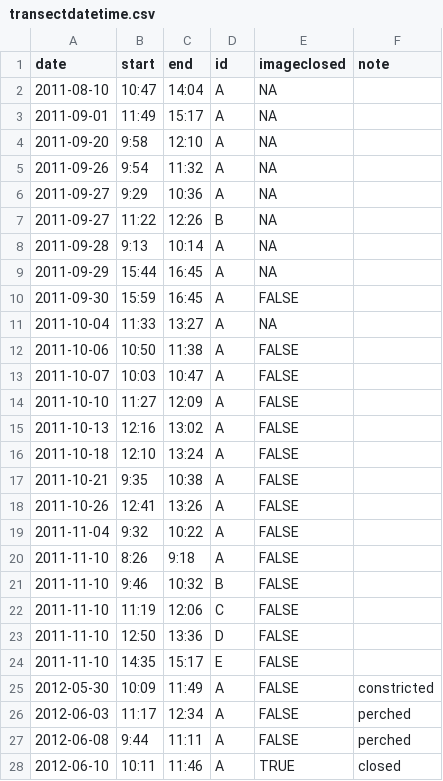
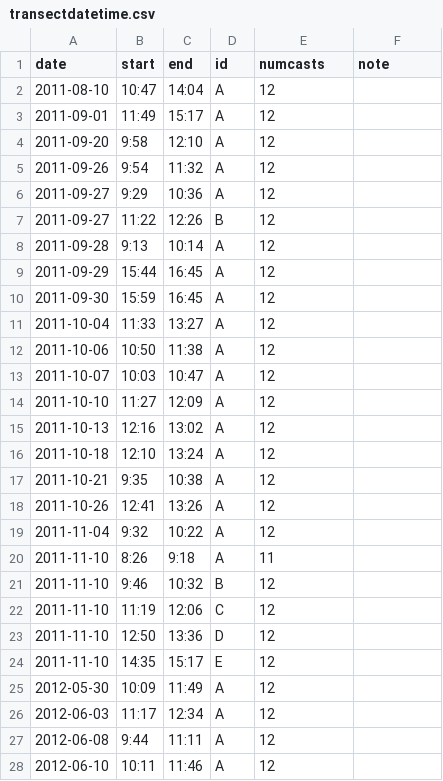
Before and after one commit to mkoohafkan/rremat, a CSV file: inst/extdata/ctd_meta/transectdatetime.csv, drawn as a sheet; only a part is shown; the diff covers the shown part only.

Commit message:
updated data objects and external data sources.

```diff
--- a/inst/extdata/ctd_meta/transectdatetime.csv
+++ b/inst/extdata/ctd_meta/transectdatetime.csv
@@ -1,28 +1,28 @@
-date,start,end,id,imageclosed,note
-2011-08-10,10:47,14:04,A,NA,
-2011-09-01,11:49,15:17,A,NA,
-2011-09-20,9:58,12:10,A,NA,
-2011-09-26,9:54,11:32,A,NA,
-2011-09-27,9:29,10:36,A,NA,
-2011-09-27,11:22,12:26,B,NA,
-2011-09-28,9:13,10:14,A,NA,
-2011-09-29,15:44,16:45,A,NA,
-2011-09-30,15:59,16:45,A,FALSE,
-2011-10-04,11:33,13:27,A,NA,
-2011-10-06,10:50,11:38,A,FALSE,
-2011-10-07,10:03,10:47,A,FALSE,
-2011-10-10,11:27,12:09,A,FALSE,
-2011-10-13,12:16,13:02,A,FALSE,
-2011-10-18,12:10,13:24,A,FALSE,
-2011-10-21,9:35,10:38,A,FALSE,
-2011-10-26,12:41,13:26,A,FALSE,
-2011-11-04,9:32,10:22,A,FALSE,
-2011-11-10,8:26,9:18,A,FALSE,
-2011-11-10,9:46,10:32,B,FALSE,
-2011-11-10,11:19,12:06,C,FALSE,
-2011-11-10,12:50,13:36,D,FALSE,
-2011-11-10,14:35,15:17,E,FALSE,
-2012-05-30,10:09,11:49,A,FALSE,constricted
-2012-06-03,11:17,12:34,A,FALSE,perched
-2012-06-08,9:44,11:11,A,FALSE,perched
-2012-06-10,10:11,11:46,A,TRUE,closed
+date,start,end,id,numcasts,note
+2011-08-10,10:47,14:04,A,12,
+2011-09-01,11:49,15:17,A,12,
+2011-09-20,9:58,12:10,A,12,
+2011-09-26,9:54,11:32,A,12,
+2011-09-27,9:29,10:36,A,12,
+2011-09-27,11:22,12:26,B,12,
+2011-09-28,9:13,10:14,A,12,
+2011-09-29,15:44,16:45,A,12,
+2011-09-30,15:59,16:45,A,12,
+2011-10-04,11:33,13:27,A,12,
+2011-10-06,10:50,11:38,A,12,
+2011-10-07,10:03,10:47,A,12,
+2011-10-10,11:27,12:09,A,12,
+2011-10-13,12:16,13:02,A,12,
+2011-10-18,12:10,13:24,A,12,
+2011-10-21,9:35,10:38,A,12,
+2011-10-26,12:41,13:26,A,12,
+2011-11-04,9:32,10:22,A,12,
+2011-11-10,8:26,9:18,A,11,
+2011-11-10,9:46,10:32,B,12,
+2011-11-10,11:19,12:06,C,12,
+2011-11-10,12:50,13:36,D,12,
+2011-11-10,14:35,15:17,E,12,
+2012-05-30,10:09,11:49,A,12,
+2012-06-03,11:17,12:34,A,12,
+2012-06-08,9:44,11:11,A,12,
+2012-06-10,10:11,11:46,A,12,
```
Also changed, not shown: 103 edited cells elsewhere in this file, 6 other files.
